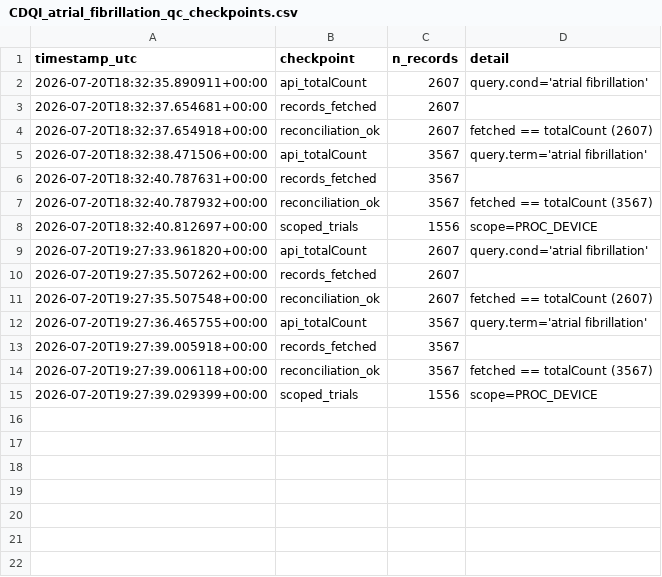
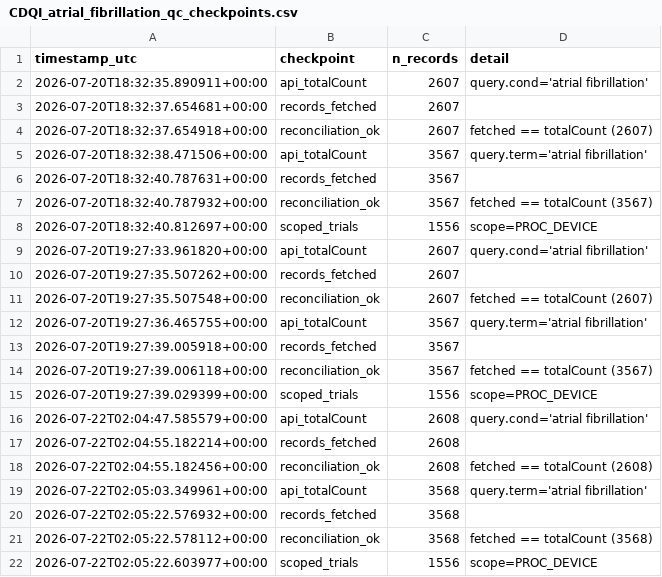
Before and after one commit to tannerproficeresearch-ai/safe-lab-cdqi, a CSV file: CDQI_atrial_fibrillation/CDQI_atrial_fibrillation_qc_checkpoints.csv, drawn as a sheet.

```diff
--- a/CDQI_atrial_fibrillation/CDQI_atrial_fibrillation_qc_checkpoints.csv
+++ b/CDQI_atrial_fibrillation/CDQI_atrial_fibrillation_qc_checkpoints.csv
@@ -15 +15,8 @@ timestamp_utc,checkpoint,n_records,detail
 2026-07-20T19:27:39.029399+00:00,scoped_trials,1556,scope=PROC_DEVICE
+2026-07-22T02:04:47.585579+00:00,api_totalCount,2608,query.cond='atrial fibrillation'
+2026-07-22T02:04:55.182214+00:00,records_fetched,2608,
+2026-07-22T02:04:55.182456+00:00,reconciliation_ok,2608,fetched == totalCount (2608)
+2026-07-22T02:05:03.349961+00:00,api_totalCount,3568,query.term='atrial fibrillation'
+2026-07-22T02:05:22.576932+00:00,records_fetched,3568,
+2026-07-22T02:05:22.578112+00:00,reconciliation_ok,3568,fetched == totalCount (3568)
+2026-07-22T02:05:22.603977+00:00,scoped_trials,1556,scope=PROC_DEVICE
```
Also changed, not shown: CDQI_atrial_fibrillation/CDQI_atrial_fibrillation_supp1_by_intervention.csv, CDQI_atrial_fibrillation/CDQI_atrial_fibrillation_supp2_by_epoch.csv, 10 other files.
